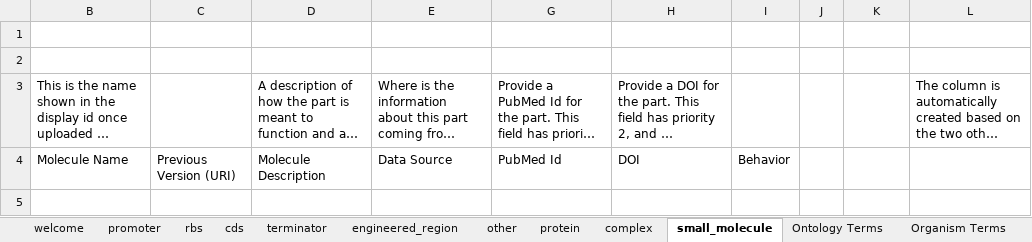
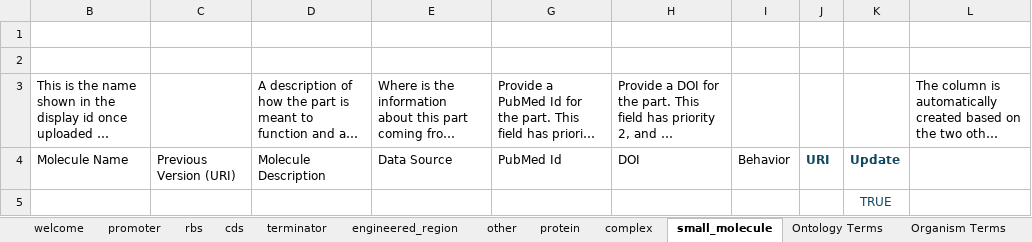
Before and after one commit to MyersResearchGroup/SynBioSuite, an Excel workbook: public/parts.xlsm, sheet small_molecule, drawn as a sheet; long unchanged cells end in …; values as stored, in another font and other column widths than the file's, no borders; conditional formats and table styles not drawn; the diff names each change by its address in the sheet, - before the commit and + after, or states it on an @@ line.

```diff
--- a/public/parts.xlsm (sheet small_molecule)
+++ b/public/parts.xlsm (sheet small_molecule)
-J4: (empty)
+J4: URI
-K4: (empty)
+K4: Update
-K5: (empty)
+K5: TRUE
```
Also changed, not shown: sheet other, sheet protein, sheet promoter, sheet rbs, sheet complex, sheet cds, 2 more sheets, hidden cells.
